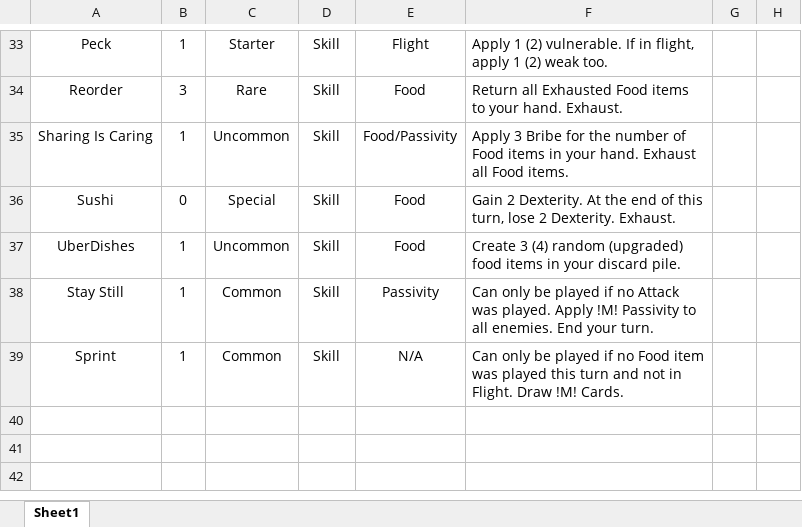
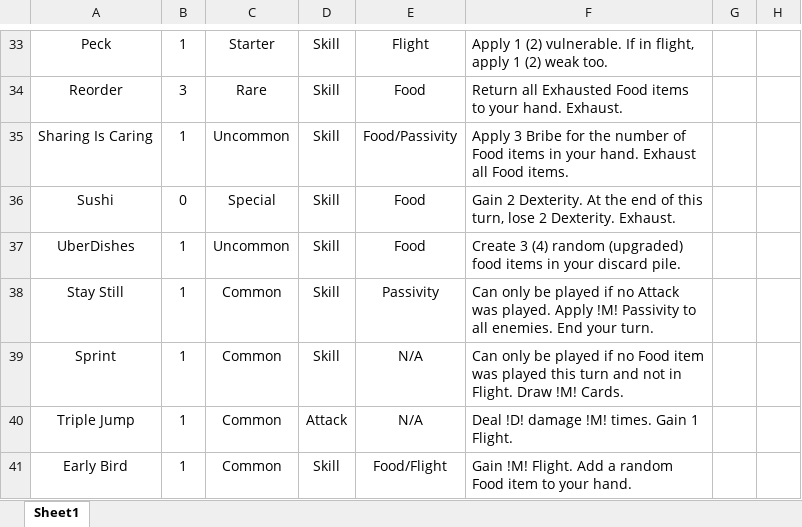
Before and after one commit to brandonduong/The-Rose, an Excel workbook: The Rose Card Distribution.xlsx, sheet Sheet1, drawn as a sheet; only a part is shown, gaps mark what is left out; values as stored, in another font and other column widths than the file's, no borders; table styles not drawn; the diff names each change by its address in the sheet, - before the commit and + after, or states it on an @@ line.

```diff
--- a/The Rose Card Distribution.xlsx (sheet Sheet1)
+++ b/The Rose Card Distribution.xlsx (sheet Sheet1)
+row 40: Triple Jump | 1 | Common | Attack | N/A | Deal !D! damage !M! times. Gain 1 Flight.
+row 41: Early Bird | 1 | Common | Skill | Food/Flight | Gain !M! Flight. Add a random Food item to your hand.
```
Also changed, not shown: 3 other files.
